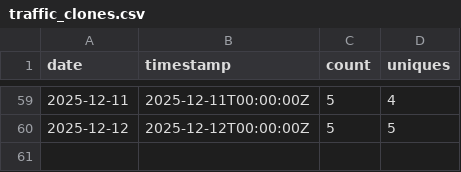
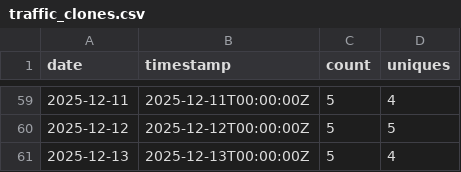
Before and after one commit to nasuni-labs/local-nasuni-management-mcp-server, a CSV file: data/traffic_clones.csv, drawn as a sheet; only a part is shown, gaps mark what is left out.

```diff
--- a/data/traffic_clones.csv
+++ b/data/traffic_clones.csv
@@ -60 +60,2 @@ date,timestamp,count,uniques
 2025-12-12,2025-12-12T00:00:00Z,5,5
+2025-12-13,2025-12-13T00:00:00Z,5,4
```
